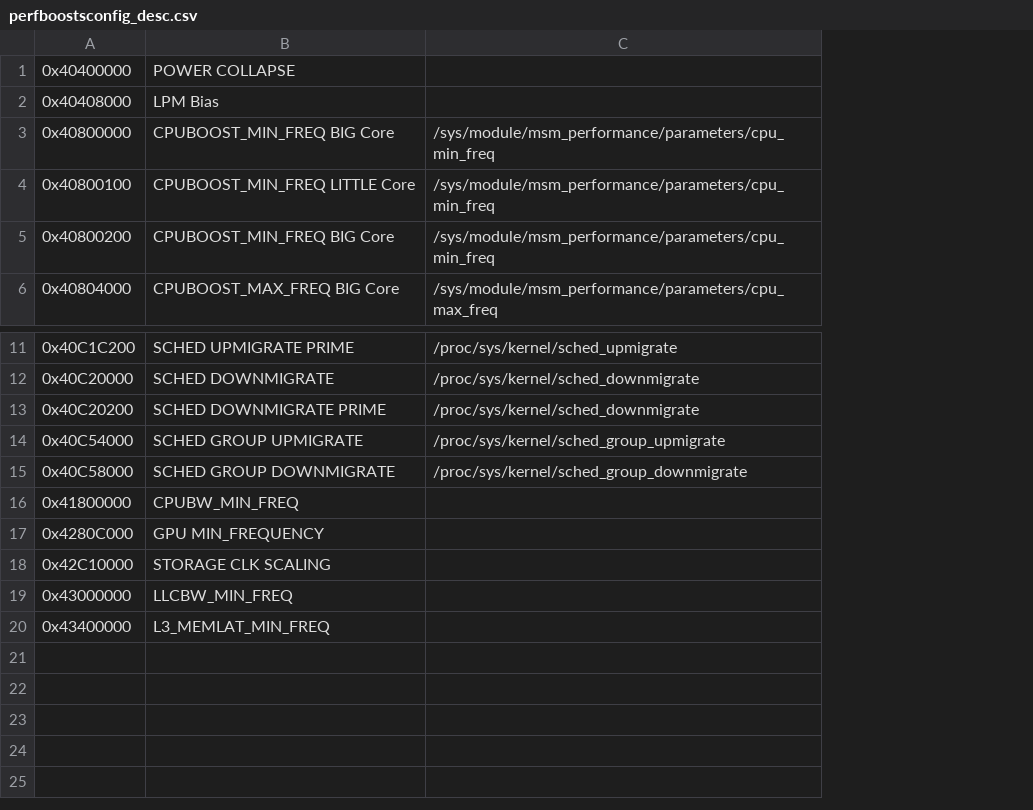
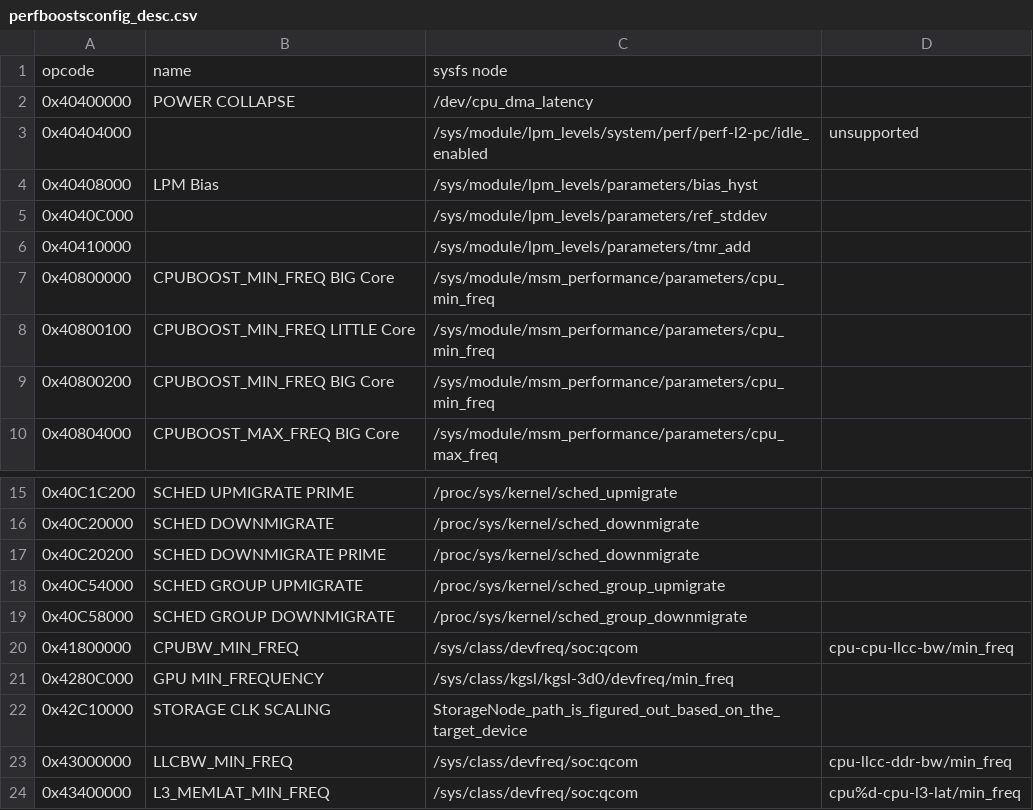
Before and after one commit to yc9559/sdm855-tune, a CSV file: perfboostsconfig_desc.csv, drawn as a sheet; only a part is shown, gaps mark what is left out; addresses are those after the commit; the diff names each change by its address in the sheet, - before the commit and + after, or states it on an @@ line.

Commit message:
更新perfboostsconfig描述表
更新perfboostsconfig.xml中opcode与commonresourceconfigs.xml中参数的对应关系

```diff
--- a/perfboostsconfig_desc.csv
+++ b/perfboostsconfig_desc.csv
+column D, rows 20-24: cpu-cpu-llcc-bw/min_freq |  |  | cpu-llcc-ddr-bw/min_freq | cpu%d-cpu-l3-lat/min_freq
+row 1: opcode | name | sysfs node
-C2: (empty)
+C2: /dev/cpu_dma_latency
+row 3: 0x40404000 |  | /sys/module/lpm_levels/system/perf/perf-l2-pc/idle_enabled | unsupported
-C4: (empty)
+C4: /sys/module/lpm_levels/parameters/bias_hyst
+row 5: 0x4040C000 |  | /sys/module/lpm_levels/parameters/ref_stddev
+row 6: 0x40410000 |  | /sys/module/lpm_levels/parameters/tmr_add
-C20: (empty)
+C20: /sys/class/devfreq/soc:qcom
-C21: (empty)
+C21: /sys/class/kgsl/kgsl-3d0/devfreq/min_freq
-C22: (empty)
+C22: StorageNode_path_is_figured_out_based_on_the_target_device
-C23:C24: (empty)
+C23:C24: /sys/class/devfreq/soc:qcom
```
